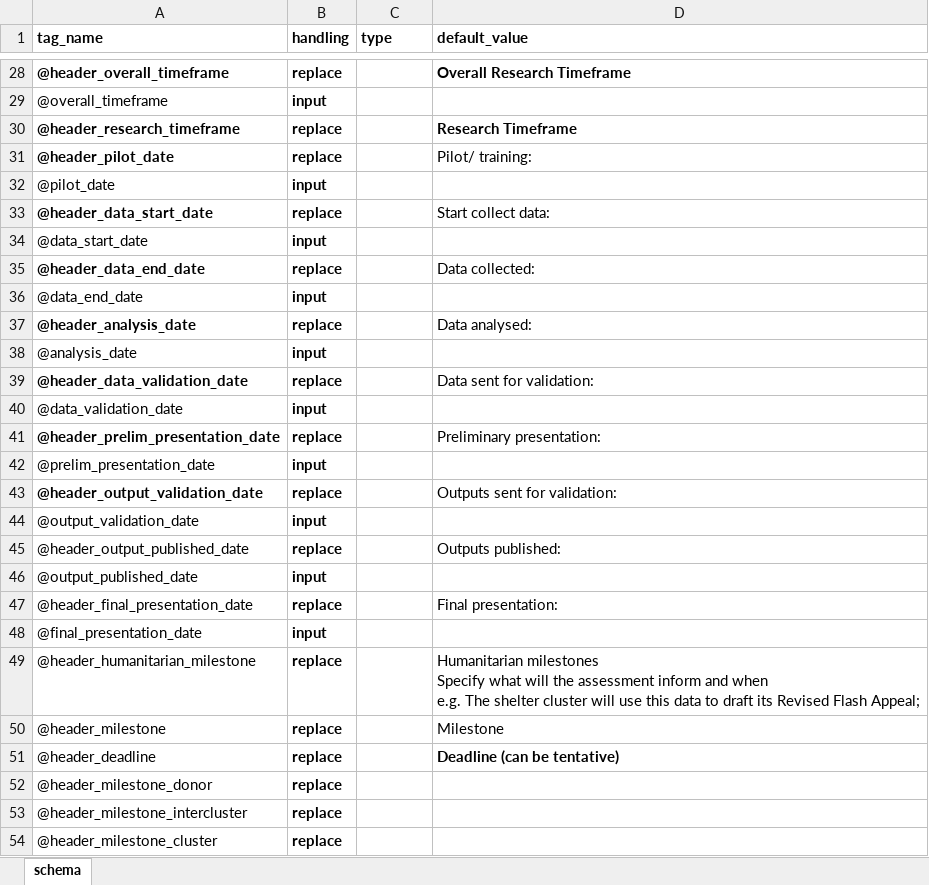
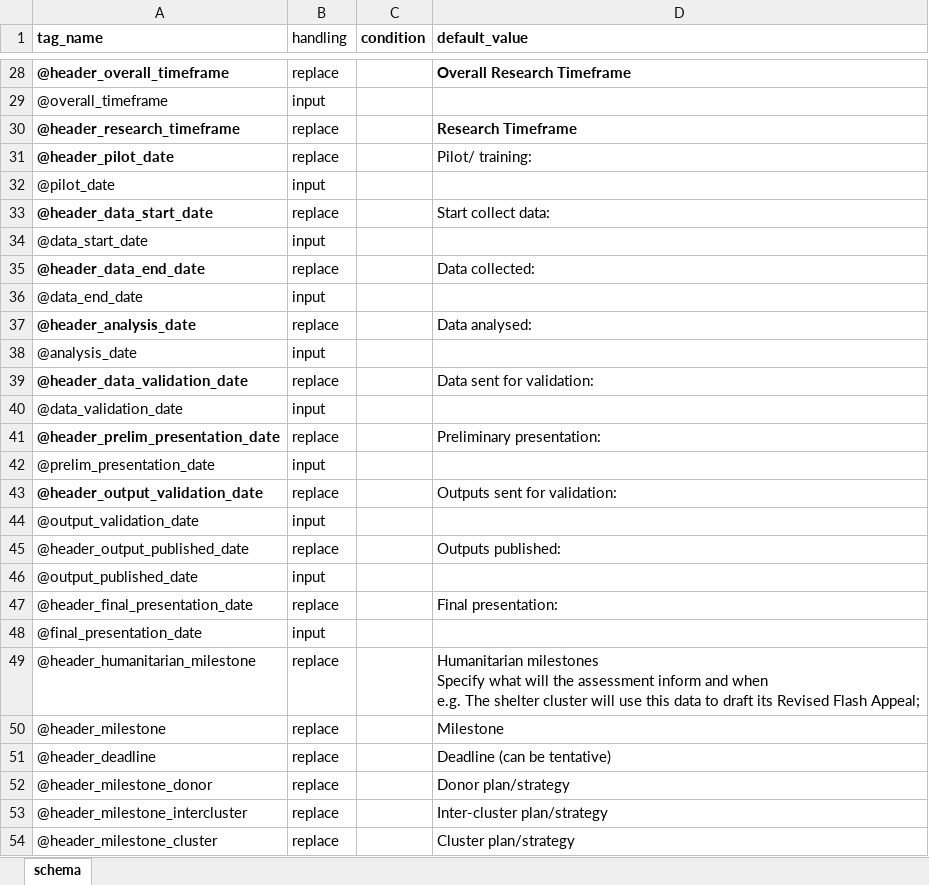
Before and after one commit to SaeedR1987/public_health_resources, an Excel workbook: inst/resources/protocol_schema_iphra.xlsx, sheet schema, drawn as a sheet; only a part is shown, gaps mark what is left out; values as stored, in another font and other column widths than the file's, no borders; the diff covers the shown part only; the diff names each change by its address in the sheet, - before the commit and + after, or states it on an @@ line.

Commit message:
Update IPHRA protocol schema and TOR template
Refresh two resource files in inst/resources: protocol_schema_iphra.xlsx and reach_tor_iphra_template.docx. These updates replace the previous Excel schema and Word TOR template with revised versions (content/formatting changes); no code changes were made.

```diff
--- a/inst/resources/protocol_schema_iphra.xlsx (sheet schema)
+++ b/inst/resources/protocol_schema_iphra.xlsx (sheet schema)
-B1:B54 bold: on
+B1:B54 bold: off
-C1: type
+C1: condition
-D51 bold: on
+D51 bold: off
-D52 (default_value): (empty)
+D52 (default_value): Donor plan/strategy
-D53 (default_value): (empty)
+D53 (default_value): Inter-cluster plan/strategy
-D54 (default_value): (empty)
+D54 (default_value): Cluster plan/strategy
```
Also changed, not shown: 211 added rows, 42 removed rows, 144 edited cells and cell formats elsewhere in this sheet, 1 other file.
